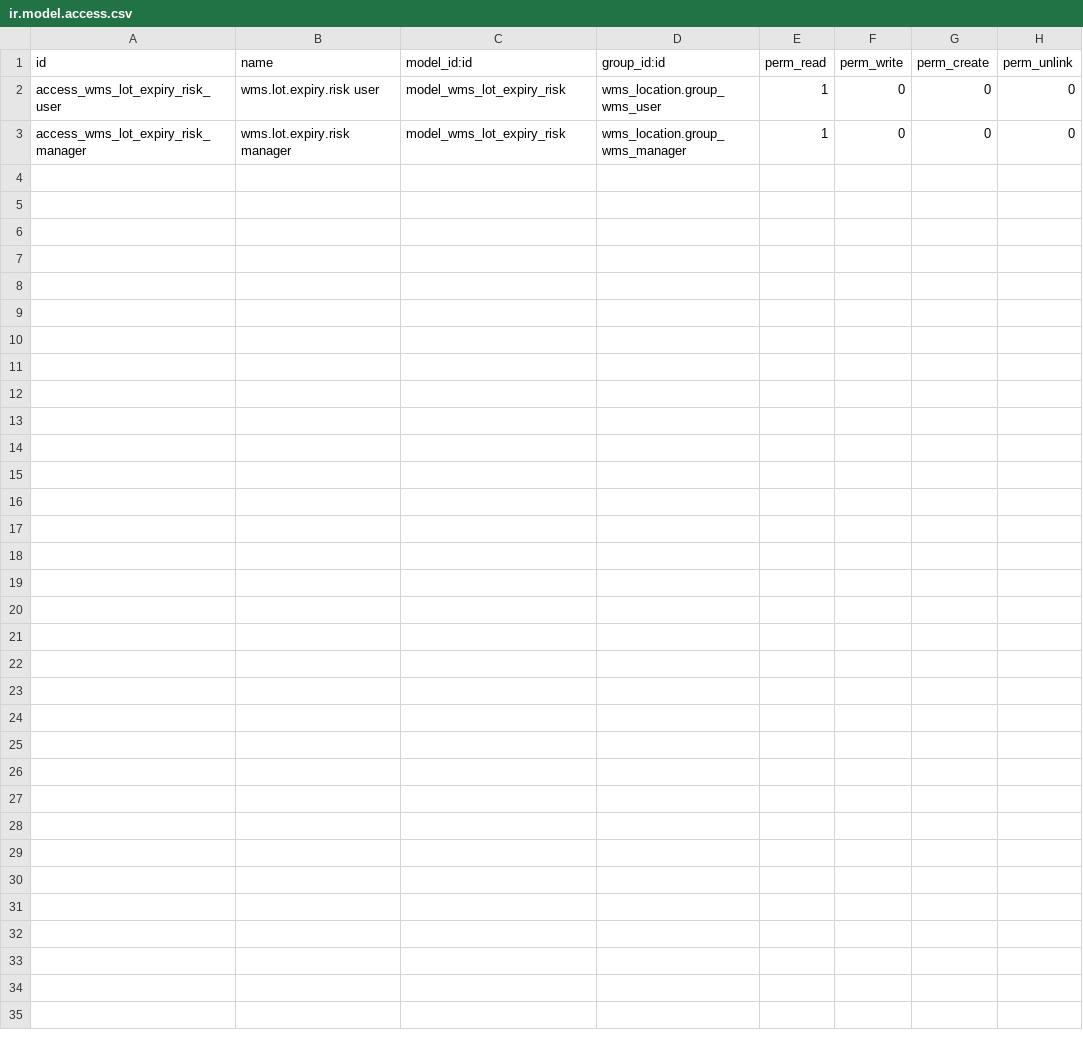
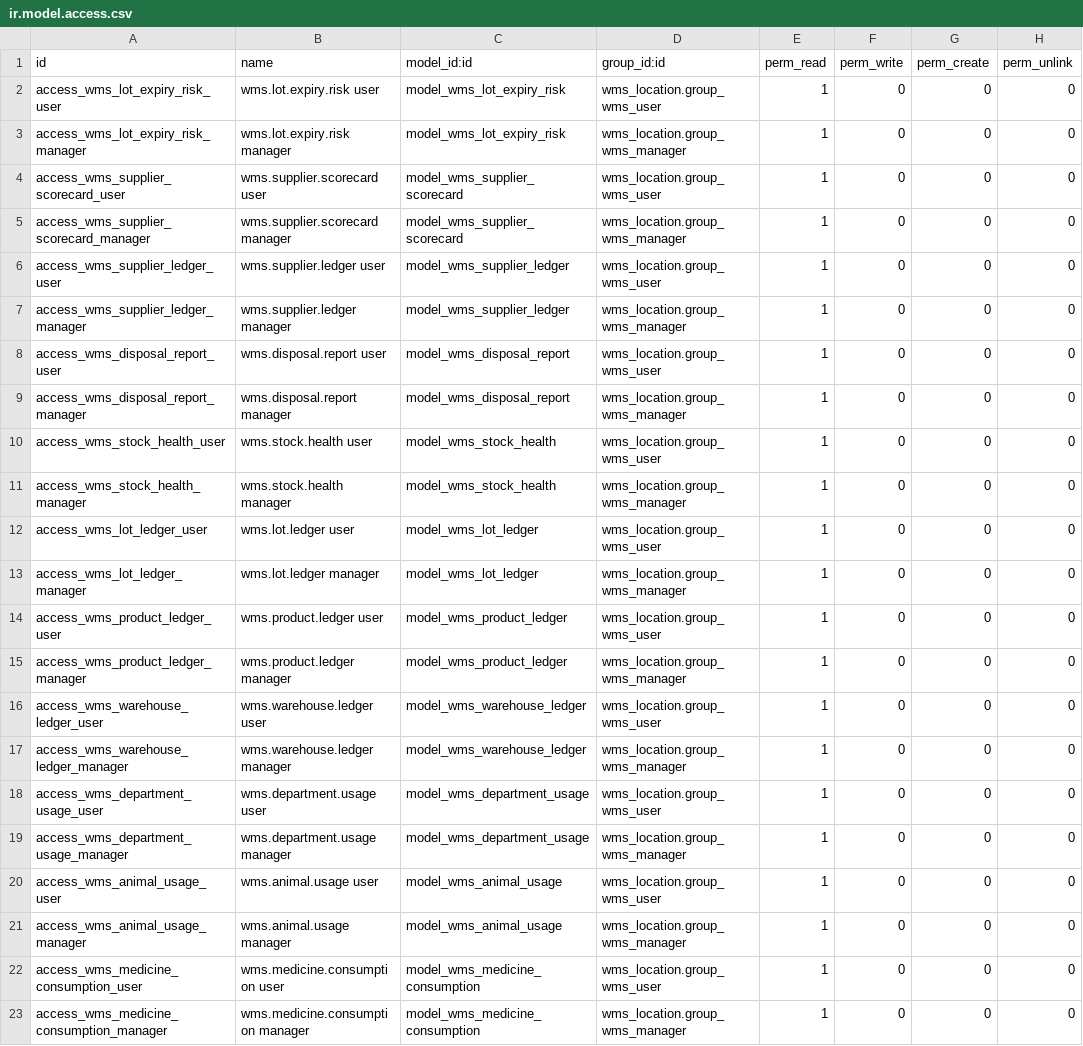
Before and after one commit to udhay8005/Inventory-management, a CSV file: addons/wms_analytics/security/ir.model.access.csv, drawn as a sheet.

```diff
--- a/addons/wms_analytics/security/ir.model.access.csv
+++ b/addons/wms_analytics/security/ir.model.access.csv
@@ -3 +3,21 @@ access_wms_lot_expiry_risk_user,wms.lot.expiry.risk user,model_wms_lot_expiry_ri
 access_wms_lot_expiry_risk_manager,wms.lot.expiry.risk manager,model_wms_lot_expiry_risk,wms_location.group_wms_manager,1,0,0,0
+access_wms_supplier_scorecard_user,wms.supplier.scorecard user,model_wms_supplier_scorecard,wms_location.group_wms_user,1,0,0,0
+access_wms_supplier_scorecard_manager,wms.supplier.scorecard manager,model_wms_supplier_scorecard,wms_location.group_wms_manager,1,0,0,0
+access_wms_supplier_ledger_user,wms.supplier.ledger user,model_wms_supplier_ledger,wms_location.group_wms_user,1,0,0,0
+access_wms_supplier_ledger_manager,wms.supplier.ledger manager,model_wms_supplier_ledger,wms_location.group_wms_manager,1,0,0,0
+access_wms_disposal_report_user,wms.disposal.report user,model_wms_disposal_report,wms_location.group_wms_user,1,0,0,0
+access_wms_disposal_report_manager,wms.disposal.report manager,model_wms_disposal_report,wms_location.group_wms_manager,1,0,0,0
+access_wms_stock_health_user,wms.stock.health user,model_wms_stock_health,wms_location.group_wms_user,1,0,0,0
+access_wms_stock_health_manager,wms.stock.health manager,model_wms_stock_health,wms_location.group_wms_manager,1,0,0,0
+access_wms_lot_ledger_user,wms.lot.ledger user,model_wms_lot_ledger,wms_location.group_wms_user,1,0,0,0
+access_wms_lot_ledger_manager,wms.lot.ledger manager,model_wms_lot_ledger,wms_location.group_wms_manager,1,0,0,0
+access_wms_product_ledger_user,wms.product.ledger user,model_wms_product_ledger,wms_location.group_wms_user,1,0,0,0
+access_wms_product_ledger_manager,wms.product.ledger manager,model_wms_product_ledger,wms_location.group_wms_manager,1,0,0,0
+access_wms_warehouse_ledger_user,wms.warehouse.ledger user,model_wms_warehouse_ledger,wms_location.group_wms_user,1,0,0,0
+access_wms_warehouse_ledger_manager,wms.warehouse.ledger manager,model_wms_warehouse_ledger,wms_location.group_wms_manager,1,0,0,0
+access_wms_department_usage_user,wms.department.usage user,model_wms_department_usage,wms_location.group_wms_user,1,0,0,0
+access_wms_department_usage_manager,wms.department.usage manager,model_wms_department_usage,wms_location.group_wms_manager,1,0,0,0
+access_wms_animal_usage_user,wms.animal.usage user,model_wms_animal_usage,wms_location.group_wms_user,1,0,0,0
+access_wms_animal_usage_manager,wms.animal.usage manager,model_wms_animal_usage,wms_location.group_wms_manager,1,0,0,0
+access_wms_medicine_consumption_user,wms.medicine.consumption user,model_wms_medicine_consumption,wms_location.group_wms_user,1,0,0,0
+access_wms_medicine_consumption_manager,wms.medicine.consumption manager,model_wms_medicine_consumption,wms_location.group_wms_manager,1,0,0,0
```
Also changed, not shown: 22 other files.
